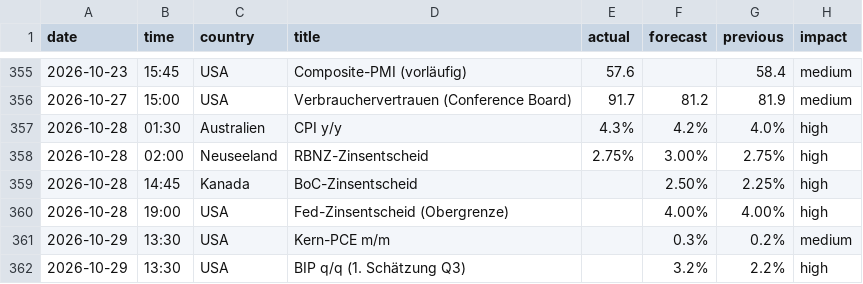
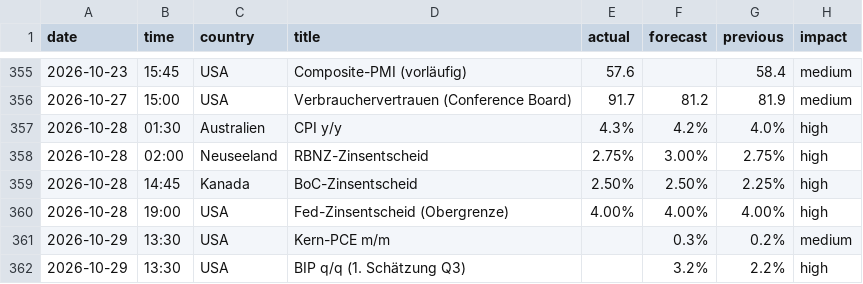
Before and after one commit to michelbrueck25-eng/journal-daten, a CSV file: wirtschaft.csv, drawn as a sheet; only a part is shown, gaps mark what is left out.

```diff
--- a/wirtschaft.csv
+++ b/wirtschaft.csv
@@ -358,4 +358,4 @@ date,time,country,title,actual,forecast,previous,impact
 2026-10-28,02:00,Neuseeland,RBNZ-Zinsentscheid,2.75%,3.00%,2.75%,high
-2026-10-28,14:45,Kanada,BoC-Zinsentscheid,,2.50%,2.25%,high
-2026-10-28,19:00,USA,Fed-Zinsentscheid (Obergrenze),,4.00%,4.00%,high
+2026-10-28,14:45,Kanada,BoC-Zinsentscheid,2.50%,2.50%,2.25%,high
+2026-10-28,19:00,USA,Fed-Zinsentscheid (Obergrenze),4.00%,4.00%,4.00%,high
 2026-10-29,13:30,USA,Kern-PCE m/m,,0.3%,0.2%,medium
```
Also changed, not shown: lage.csv, 2 other files.
